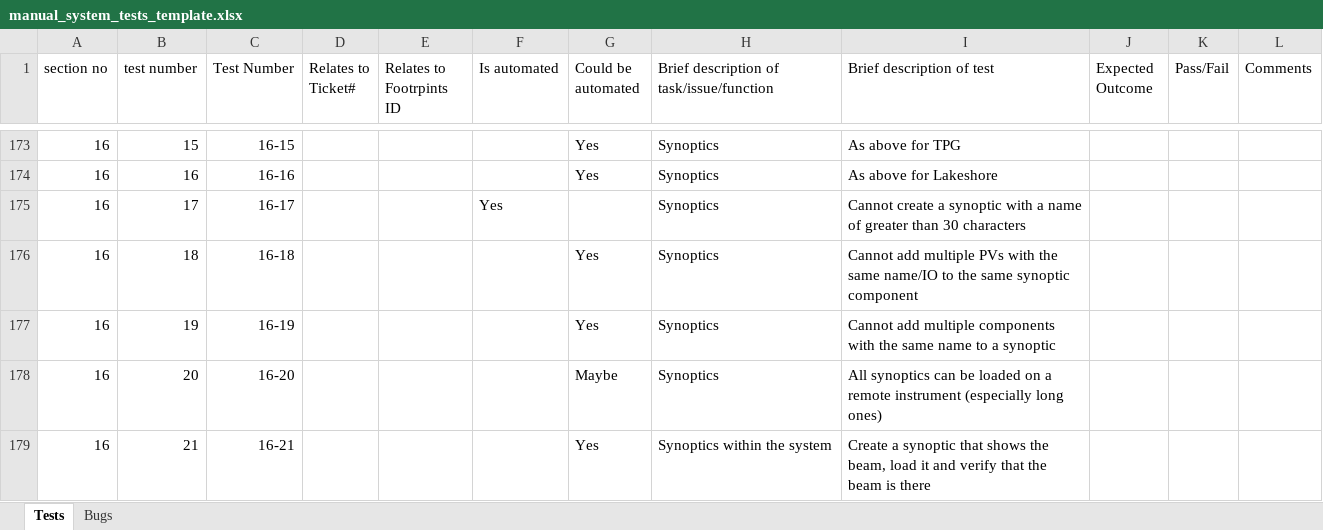
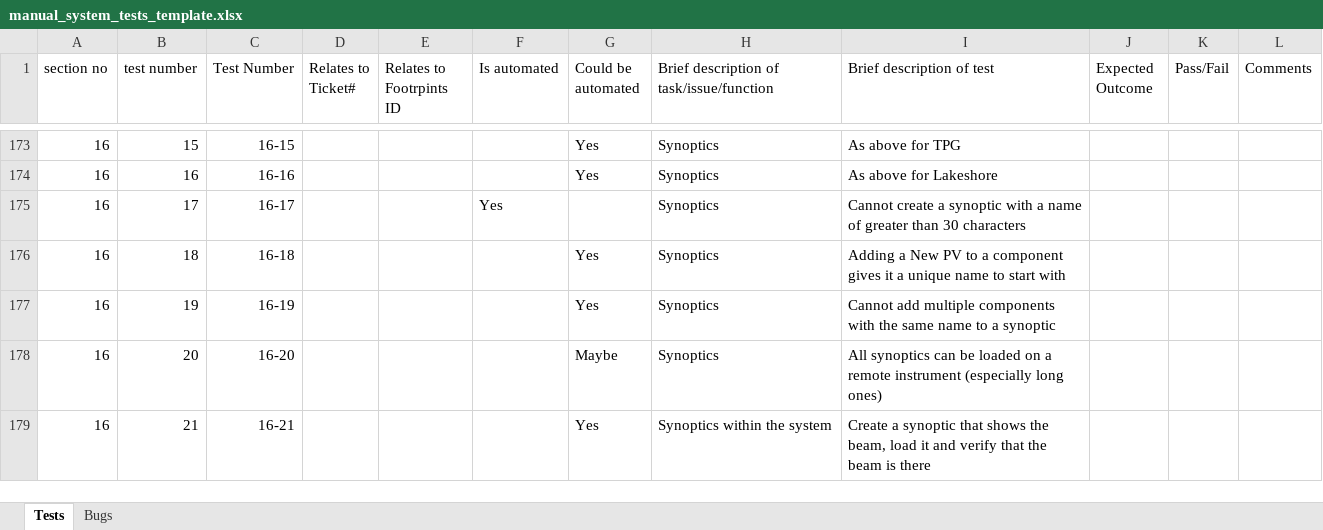
Before and after one commit to ISISComputingGroup/ibex_developers_manual, an Excel workbook: testing/manual_system_tests_template.xlsx, sheet Tests, drawn as a sheet; only a part is shown, gaps mark what is left out; values as stored, in another font and other column widths than the file's, no borders; conditional formats not drawn; the diff names each change by its address in the sheet, - before the commit and + after, or states it on an @@ line.

Commit message:
Added tests for 1870

```diff
--- a/testing/manual_system_tests_template.xlsx (sheet Tests)
+++ b/testing/manual_system_tests_template.xlsx (sheet Tests)
-I176 (Brief description of test): Cannot add multiple PVs with the same name/IO to the same synoptic component
+I176 (Brief description of test): Adding a New PV to a component gives it a unique name to start with
```
Also changed, not shown: 1 other file.
